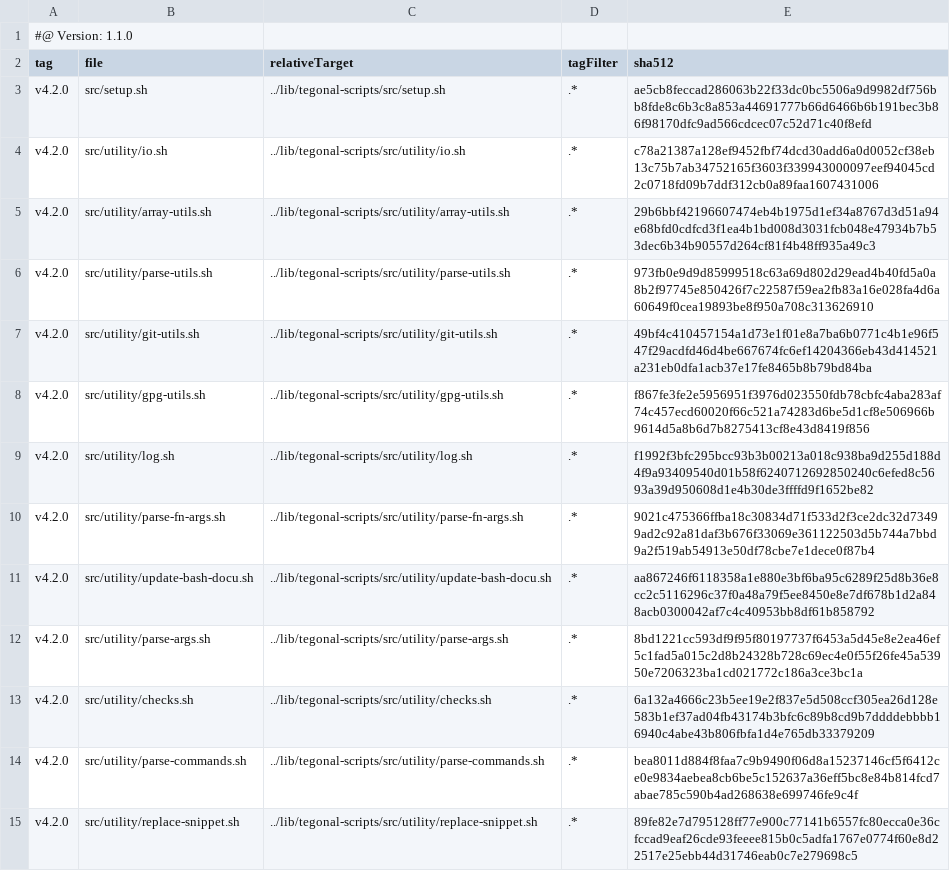
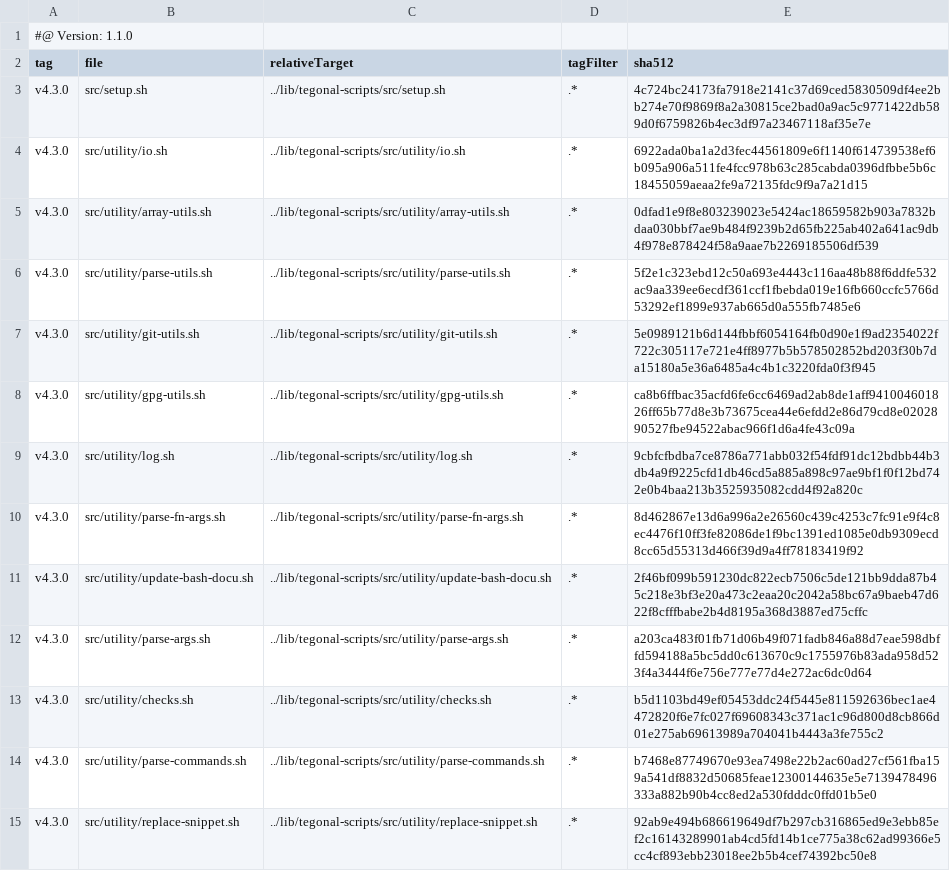
Before and after one commit to tegonal/gt, a TSV file: .gt/remotes/tegonal-scripts/pulled.tsv, drawn as a sheet; only a part is shown; the diff covers the shown part only.

Commit message:
update tegonal-scripts to 4.3.0

```diff
--- a/.gt/remotes/tegonal-scripts/pulled.tsv
+++ b/.gt/remotes/tegonal-scripts/pulled.tsv
@@ -2,14 +2,14 @@
 tag	file	relativeTarget	tagFilter	sha512
-v4.2.0	src/setup.sh	../lib/tegonal-scripts/src/setup.sh	.*	ae5cb8feccad286063b22f33dc0bc5506a9d9982df756bb8fde8c6b3c8a853a44691777b66d6466b6b191bec3b86f98170dfc9ad566cdcec07c52d71c40f8efd
-v4.2.0	src/utility/io.sh	../lib/tegonal-scripts/src/utility/io.sh	.*	c78a21387a128ef9452fbf74dcd30add6a0d0052cf38eb13c75b7ab34752165f3603f339943000097eef94045cd2c0718fd09b7ddf312cb0a89faa1607431006
-v4.2.0	src/utility/array-utils.sh	../lib/tegonal-scripts/src/utility/array-utils.sh	.*	29b6bbf42196607474eb4b1975d1ef34a8767d3d51a94e68bfd0cdfcd3f1ea4b1bd008d3031fcb048e47934b7b53dec6b34b90557d264cf81f4b48ff935a49c3
-v4.2.0	src/utility/parse-utils.sh	../lib/tegonal-scripts/src/utility/parse-utils.sh	.*	973fb0e9d9d85999518c63a69d802d29ead4b40fd5a0a8b2f97745e850426f7c22587f59ea2fb83a16e028fa4d6a60649f0cea19893be8f950a708c313626910
-v4.2.0	src/utility/git-utils.sh	../lib/tegonal-scripts/src/utility/git-utils.sh	.*	49bf4c410457154a1d73e1f01e8a7ba6b0771c4b1e96f547f29acdfd46d4be667674fc6ef14204366eb43d414521a231eb0dfa1acb37e17fe8465b8b79bd84ba
-v4.2.0	src/utility/gpg-utils.sh	../lib/tegonal-scripts/src/utility/gpg-utils.sh	.*	f867fe3fe2e5956951f3976d023550fdb78cbfc4aba283af74c457ecd60020f66c521a74283d6be5d1cf8e506966b9614d5a8b6d7b8275413cf8e43d8419f856
-v4.2.0	src/utility/log.sh	../lib/tegonal-scripts/src/utility/log.sh	.*	f1992f3bfc295bcc93b3b00213a018c938ba9d255d188d4f9a93409540d01b58f6240712692850240c6efed8c5693a39d950608d1e4b30de3ffffd9f1652be82
-v4.2.0	src/utility/parse-fn-args.sh	../lib/tegonal-scripts/src/utility/parse-fn-args.sh	.*	9021c475366ffba18c30834d71f533d2f3ce2dc32d73499ad2c92a81daf3b676f33069e361122503d5b744a7bbd9a2f519ab54913e50df78cbe7e1dece0f87b4
-v4.2.0	src/utility/update-bash-docu.sh	../lib/tegonal-scripts/src/utility/update-bash-docu.sh	.*	aa867246f6118358a1e880e3bf6ba95c6289f25d8b36e8cc2c5116296c37f0a48a79f5ee8450e8e7df678b1d2a848acb0300042af7c4c40953bb8df61b858792
-v4.2.0	src/utility/parse-args.sh	../lib/tegonal-scripts/src/utility/parse-args.sh	.*	8bd1221cc593df9f95f80197737f6453a5d45e8e2ea46ef5c1fad5a015c2d8b24328b728c69ec4e0f55f26fe45a53950e7206323ba1cd021772c186a3ce3bc1a
-v4.2.0	src/utility/checks.sh	../lib/tegonal-scripts/src/utility/checks.sh	.*	6a132a4666c23b5ee19e2f837e5d508ccf305ea26d128e583b1ef37ad04fb43174b3bfc6c89b8cd9b7ddddebbbb16940c4abe43b806fbfa1d4e765db33379209
-v4.2.0	src/utility/parse-commands.sh	../lib/tegonal-scripts/src/utility/parse-commands.sh	.*	bea8011d884f8faa7c9b9490f06d8a15237146cf5f6412ce0e9834aebea8cb6be5c152637a36eff5bc8e84b814fcd7abae785c590b4ad268638e699746fe9c4f
-v4.2.0	src/utility/replace-snippet.sh	../lib/tegonal-scripts/src/utility/replace-snippet.sh	.*	89fe82e7d795128ff77e900c77141b6557fc80ecca0e36cfccad9eaf26cde93feeee815b0c5adfa1767e0774f60e8d22517e25ebb44d31746eab0c7e279698c5
+v4.3.0	src/setup.sh	../lib/tegonal-scripts/src/setup.sh	.*	4c724bc24173fa7918e2141c37d69ced5830509df4ee2bb274e70f9869f8a2a30815ce2bad0a9ac5c9771422db589d0f6759826b4ec3df97a23467118af35e7e
+v4.3.0	src/utility/io.sh	../lib/tegonal-scripts/src/utility/io.sh	.*	6922ada0ba1a2d3fec44561809e6f1140f614739538ef6b095a906a511fe4fcc978b63c285cabda0396dfbbe5b6c18455059aeaa2fe9a72135fdc9f9a7a21d15
+v4.3.0	src/utility/array-utils.sh	../lib/tegonal-scripts/src/utility/array-utils.sh	.*	0dfad1e9f8e803239023e5424ac18659582b903a7832bdaa030bbf7ae9b484f9239b2d65fb225ab402a641ac9db4f978e878424f58a9aae7b2269185506df539
+v4.3.0	src/utility/parse-utils.sh	../lib/tegonal-scripts/src/utility/parse-utils.sh	.*	5f2e1c323ebd12c50a693e4443c116aa48b88f6ddfe532ac9aa339ee6ecdf361ccf1fbebda019e16fb660ccfc5766d53292ef1899e937ab665d0a555fb7485e6
+v4.3.0	src/utility/git-utils.sh	../lib/tegonal-scripts/src/utility/git-utils.sh	.*	5e0989121b6d144fbbf6054164fb0d90e1f9ad2354022f722c305117e721e4ff8977b5b578502852bd203f30b7da15180a5e36a6485a4c4b1c3220fda0f3f945
+v4.3.0	src/utility/gpg-utils.sh	../lib/tegonal-scripts/src/utility/gpg-utils.sh	.*	ca8b6ffbac35acfd6fe6cc6469ad2ab8de1aff941004601826ff65b77d8e3b73675cea44e6efdd2e86d79cd8e0202890527fbe94522abac966f1d6a4fe43c09a
+v4.3.0	src/utility/log.sh	../lib/tegonal-scripts/src/utility/log.sh	.*	9cbfcfbdba7ce8786a771abb032f54fdf91dc12bdbb44b3db4a9f9225cfd1db46cd5a885a898c97ae9bf1f0f12bd742e0b4baa213b3525935082cdd4f92a820c
+v4.3.0	src/utility/parse-fn-args.sh	../lib/tegonal-scripts/src/utility/parse-fn-args.sh	.*	8d462867e13d6a996a2e26560c439c4253c7fc91e9f4c8ec4476f10ff3fe82086de1f9bc1391ed1085e0db9309ecd8cc65d55313d466f39d9a4ff78183419f92
+v4.3.0	src/utility/update-bash-docu.sh	../lib/tegonal-scripts/src/utility/update-bash-docu.sh	.*	2f46bf099b591230dc822ecb7506c5de121bb9dda87b45c218e3bf3e20a473c2eaa20c2042a58bc67a9baeb47d622f8cfffbabe2b4d8195a368d3887ed75cffc
+v4.3.0	src/utility/parse-args.sh	../lib/tegonal-scripts/src/utility/parse-args.sh	.*	a203ca483f01fb71d06b49f071fadb846a88d7eae598dbffd594188a5bc5dd0c613670c9c1755976b83ada958d523f4a3444f6e756e777e77d4e272ac6dc0d64
+v4.3.0	src/utility/checks.sh	../lib/tegonal-scripts/src/utility/checks.sh	.*	b5d1103bd49ef05453ddc24f5445e811592636bec1ae4472820f6e7fc027f69608343c371ac1c96d800d8cb866d01e275ab69613989a704041b4443a3fe755c2
+v4.3.0	src/utility/parse-commands.sh	../lib/tegonal-scripts/src/utility/parse-commands.sh	.*	b7468e87749670e93ea7498e22b2ac60ad27cf561fba159a541df8832d50685feae12300144635e5e7139478496333a882b90b4cc8ed2a530fdddc0ffd01b5e0
+v4.3.0	src/utility/replace-snippet.sh	../lib/tegonal-scripts/src/utility/replace-snippet.sh	.*	92ab9e494b686619649df7b297cb316865ed9e3ebb85ef2c16143289901ab4cd5fd14b1ce775a38c62ad99366e5cc4cf893ebb23018ee2b5b4cef74392bc50e8
```
Also changed, not shown: 50 edited cells elsewhere in this file, 38 other files.
